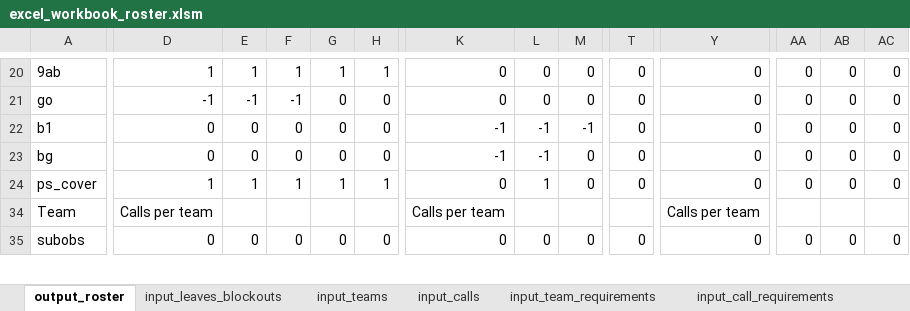
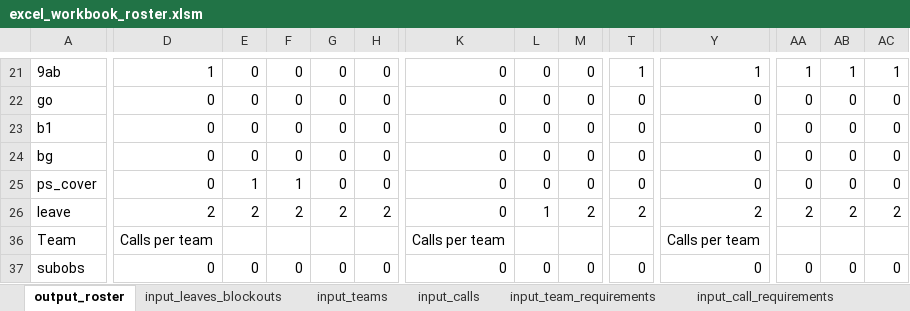
Before and after one commit to txuyuan/CallScheduler, an Excel workbook: excel_workbook_roster.xlsm, sheet output_roster, drawn as a sheet; only a part is shown, gaps mark what is left out; values as stored, in another font and other column widths than the file's, no cell formats; charts and pictures and conditional formats not drawn; addresses are those after the commit; rows hold the shown columns only; the diff covers the shown part only; the diff names each change by its address in the sheet, - before the commit and + after, or states it on an @@ line.

Commit message:
fix(teams_calls): add ps_cover & leave exclusivity

```diff
--- a/excel_workbook_roster.xlsm (sheet output_roster)
+++ b/excel_workbook_roster.xlsm (sheet output_roster)
-E21: 1
+E21: 0
-F21: 1
+F21: 0
-G21: 1
+G21: 0
-H21: 1
+H21: 0
-T21: 0
+T21: 1
-Y21: 0
+Y21: 1
-AA21: 0
+AA21: 1
-AB21: 0
+AB21: 1
-AC21: 0
+AC21: 1
-D22: -1
+D22: 0
-E22: -1
+E22: 0
-F22: -1
+F22: 0
-K23:K24: -1
+K23:K24: 0
-L23:L24: -1
+L23:L24: 0
-M23: -1
+M23: 0
-D25: 1
+D25: 0
-G25: 1
+G25: 0
-H25: 1
+H25: 0
-L25: 1
+L25: 0
+row 26: leave | 2 | 2 | 2 | 2 | 2 | 0 | 1 | 2 | 2 | 2 | 2 | 2 | 2
```
Also changed, not shown: 7 added rows, 6 removed rows and 132 edited cells elsewhere in this sheet, sheet input_leaves_blockouts, cell formats, formulas that keep their value, charts or pictures, 7 other files.
